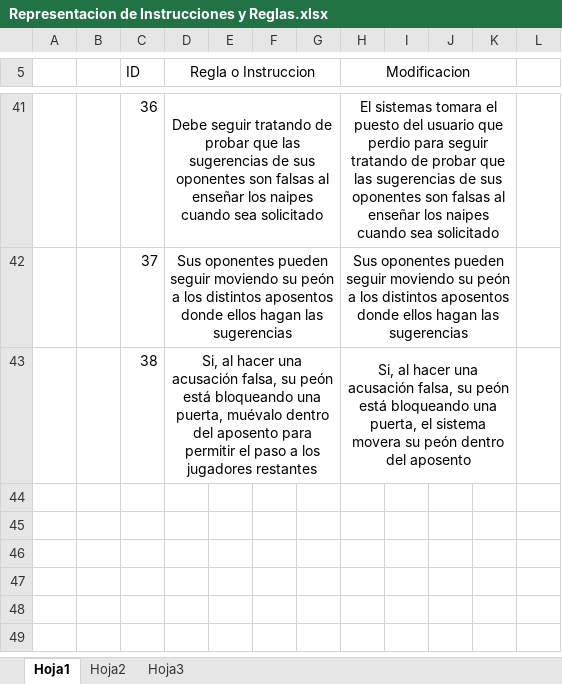
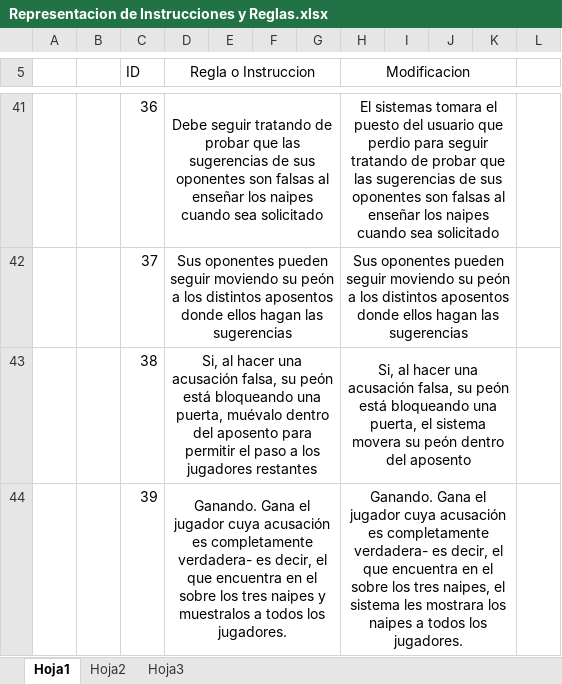
Before and after one commit to FifthFloor/FifthFloor, an Excel workbook: Representacion de Instrucciones y Reglas.xlsx, sheet Hoja1, drawn as a sheet; only a part is shown, gaps mark what is left out; values as stored, in another font and other column widths than the file's, no borders; charts and pictures not drawn; the diff names each change by its address in the sheet, - before the commit and + after, or states it on an @@ line.

Commit message:
final representacion de instrucciones

```diff
--- a/Representacion de Instrucciones y Reglas.xlsx (sheet Hoja1)
+++ b/Representacion de Instrucciones y Reglas.xlsx (sheet Hoja1)
+row 44:  |  | 39 | Ganando. Gana el jugador cuya acusación es completamente verdadera- es decir, el que encuentra en el sobre los tres naipes y muestralos a todos los jugadores. |  |  |  | Ganando. Gana el jugador cuya acusación es completamente verdadera- es decir, el que encuentra en el sobre los tres naipes, el sistema les mostrara los naipes a todos los jugadores.
```
